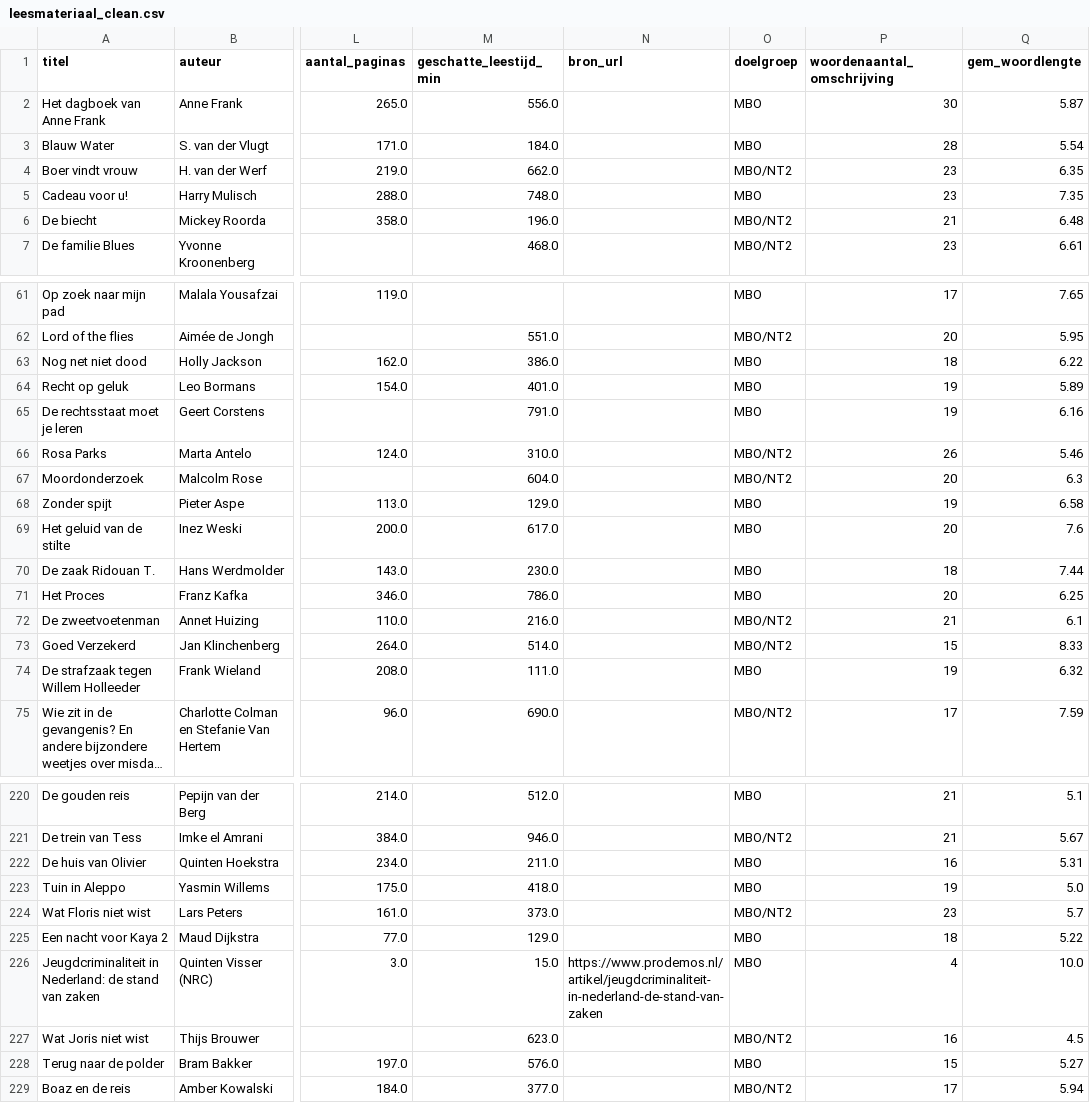
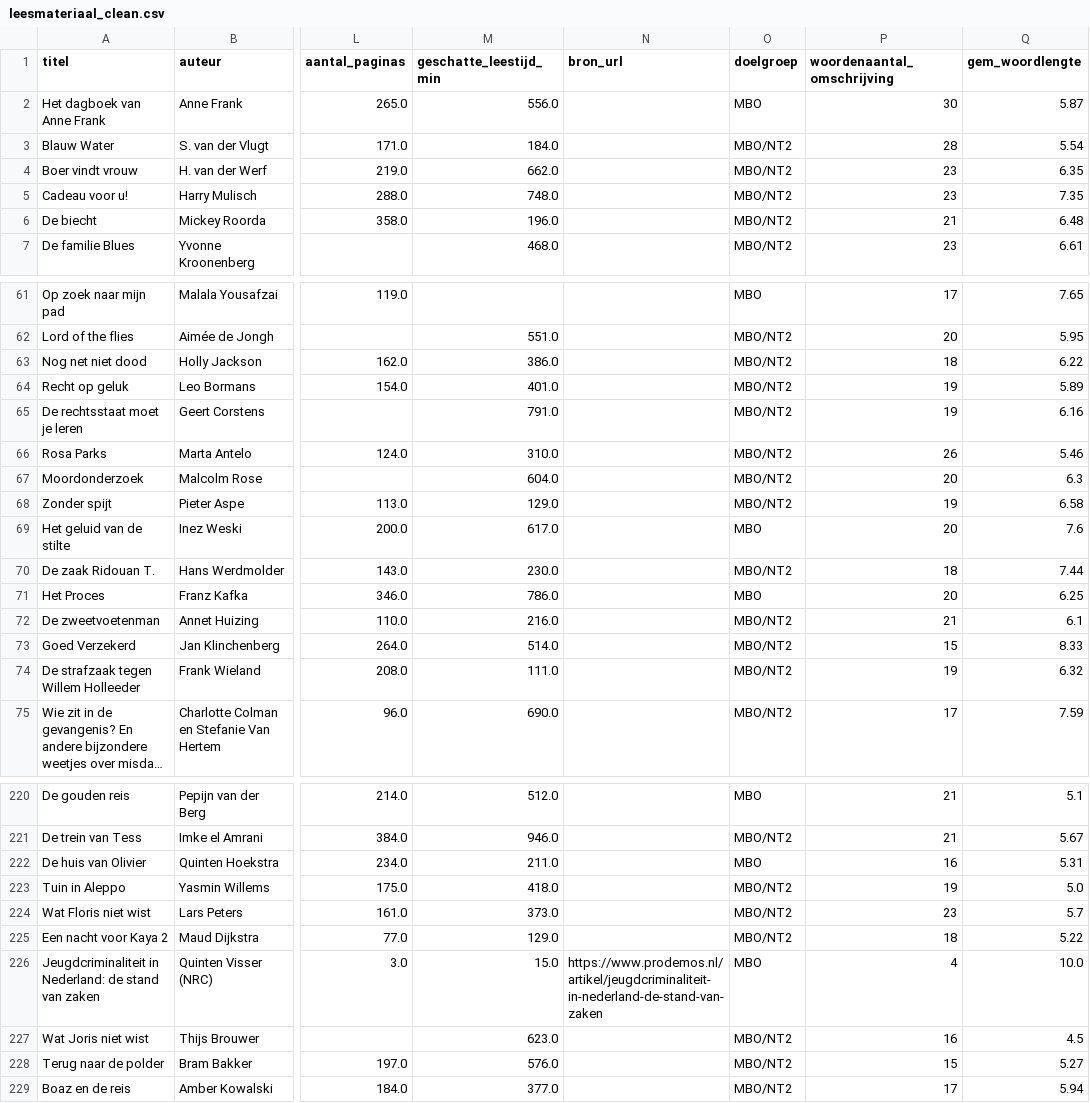
Before and after one commit to Abdulsweideh/SE-2.1-2.2-LU2, a CSV file: datasets/leesmateriaal_clean.csv, drawn as a sheet; only a part is shown, gaps mark what is left out; long unchanged cells end in …; the diff covers the shown part only; the diff names each change by its address in the sheet, - before the commit and + after, or states it on an @@ line.

```diff
--- a/datasets/leesmateriaal_clean.csv
+++ b/datasets/leesmateriaal_clean.csv
-O3 (doelgroep): MBO
+O3 (doelgroep): MBO/NT2
-O5 (doelgroep): MBO
+O5 (doelgroep): MBO/NT2
-O63:O65 (doelgroep): MBO
+O63:O65 (doelgroep): MBO/NT2
-O68 (doelgroep): MBO
+O68 (doelgroep): MBO/NT2
-O70 (doelgroep): MBO
+O70 (doelgroep): MBO/NT2
-O74 (doelgroep): MBO
+O74 (doelgroep): MBO/NT2
-O223 (doelgroep): MBO
+O223 (doelgroep): MBO/NT2
-O225 (doelgroep): MBO
+O225 (doelgroep): MBO/NT2
-O228 (doelgroep): MBO
+O228 (doelgroep): MBO/NT2
```
Also changed, not shown: 45 edited cells elsewhere in this file, 1 other file.
